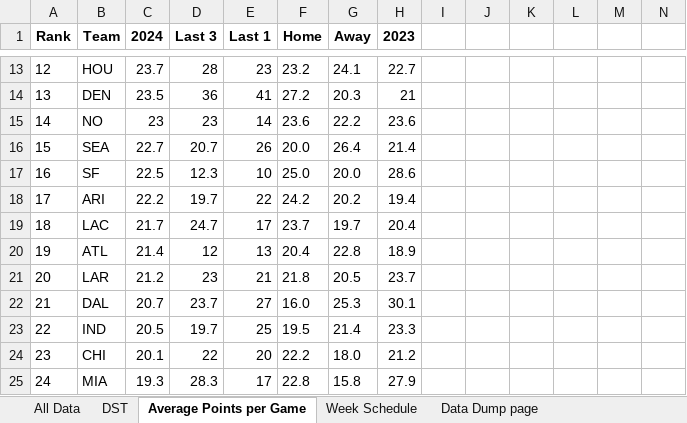
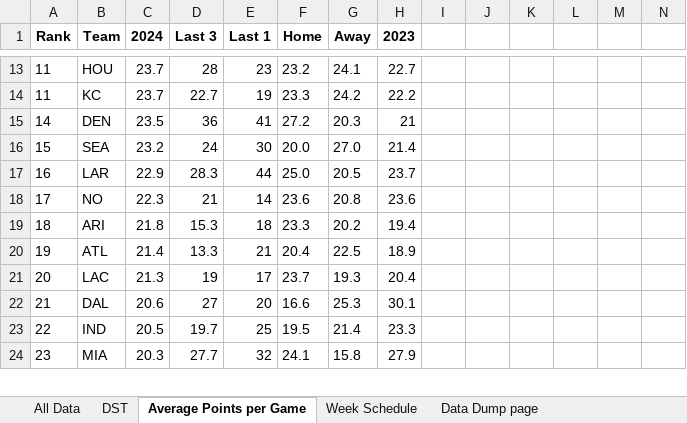
Before and after one commit to thelexmeister/TeamComparison---Model-X, an Excel workbook: PlayerClusters - 2024 FFBall.xlsx, sheet Average Points per Game, drawn as a sheet; only a part is shown, gaps mark what is left out; values as stored, in another font and other column widths than the file's, no borders; removed rows and columns are numbered as before the commit, all else as after; rows hold the shown columns only; the diff covers the shown part only; the diff names each change by its address in the sheet, - before the commit and + after, or states it on an @@ line.

```diff
--- a/PlayerClusters - 2024 FFBall.xlsx (sheet Average Points per Game)
+++ b/PlayerClusters - 2024 FFBall.xlsx (sheet Average Points per Game)
-A13 (Rank): 12
+A13 (Rank): 11
+row 14: 11 | KC | 23.7 | 22.7 | 19 | 23.3 | 24.2 | 22.2
-A15 (Rank): 13
+A15 (Rank): 14
-row 15: 14 | NO | 23 | 23 | 14 | 23.6 | 22.2 | 23.6
-C16 (2024): 22.7
+C16 (2024): 23.2
-D16 (Last 3): 20.7
+D16 (Last 3): 24
-E16 (Last 1): 26
+E16 (Last 1): 30
-G16 (Away): 26.4
+G16 (Away): 27.0
-row 17: 16 | SF | 22.5 | 12.3 | 10 | 25.0 | 20.0 | 28.6
+row 17: 16 | LAR | 22.9 | 28.3 | 44 | 25.0 | 20.5 | 23.7
+row 18: 17 | NO | 22.3 | 21 | 14 | 23.6 | 20.8 | 23.6
-A19 (Rank): 17
+A19 (Rank): 18
-C19 (2024): 22.2
+C19 (2024): 21.8
-D19 (Last 3): 19.7
+D19 (Last 3): 15.3
-E19 (Last 1): 22
+E19 (Last 1): 18
-F19 (Home): 24.2
+F19 (Home): 23.3
-row 19: 18 | LAC | 21.7 | 24.7 | 17 | 23.7 | 19.7 | 20.4
-D20 (Last 3): 12
+D20 (Last 3): 13.3
-E20 (Last 1): 13
+E20 (Last 1): 21
-G20 (Away): 22.8
+G20 (Away): 22.5
-row 21: 20 | LAR | 21.2 | 23 | 21 | 21.8 | 20.5 | 23.7
+row 21: 20 | LAC | 21.3 | 19 | 17 | 23.7 | 19.3 | 20.4
-C22 (2024): 20.7
+C22 (2024): 20.6
-D22 (Last 3): 23.7
+D22 (Last 3): 27
-E22 (Last 1): 27
+E22 (Last 1): 20
-F22 (Home): 16.0
+F22 (Home): 16.6
-row 24: 23 | CHI | 20.1 | 22 | 20 | 22.2 | 18.0 | 21.2
-A24 (Rank): 24
+A24 (Rank): 23
-C24 (2024): 19.3
+C24 (2024): 20.3
-D24 (Last 3): 28.3
+D24 (Last 3): 27.7
-E24 (Last 1): 17
+E24 (Last 1): 32
-F24 (Home): 22.8
+F24 (Home): 24.1
```
Also changed, not shown: 6 added rows, 5 removed rows and 45 edited cells elsewhere in this sheet, sheet All Data, sheet DST, sheet Week Schedule.
